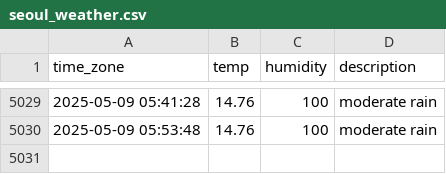
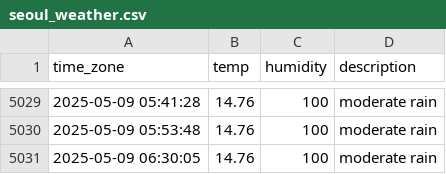
Before and after one commit to sunJungonly/seoul_weather, a CSV file: seoul_weather.csv, drawn as a sheet; only a part is shown, gaps mark what is left out; the diff names each change by its address in the sheet, - before the commit and + after, or states it on an @@ line.

```diff
--- a/seoul_weather.csv
+++ b/seoul_weather.csv
+row 5031: 2025-05-09 06:30:05 | 14.76 | 100 | moderate rain
```
